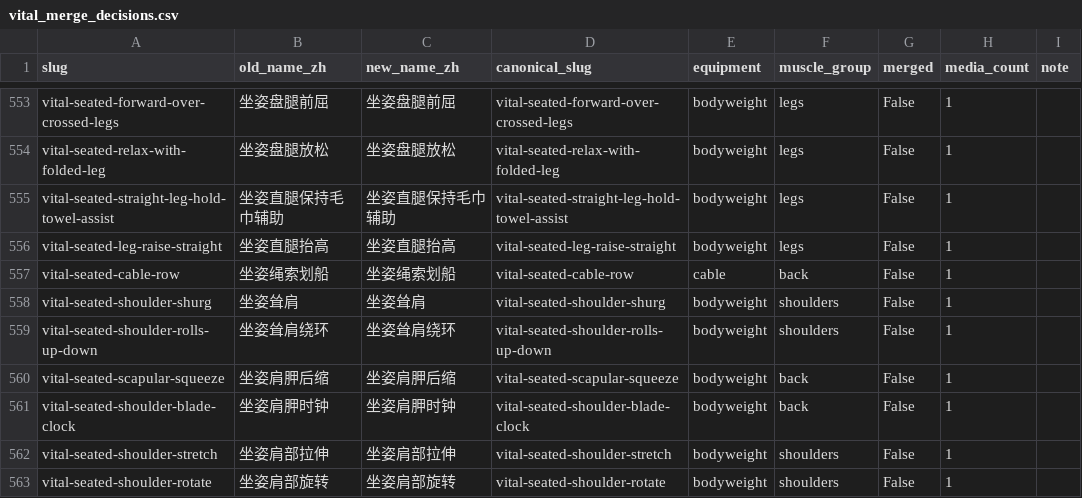
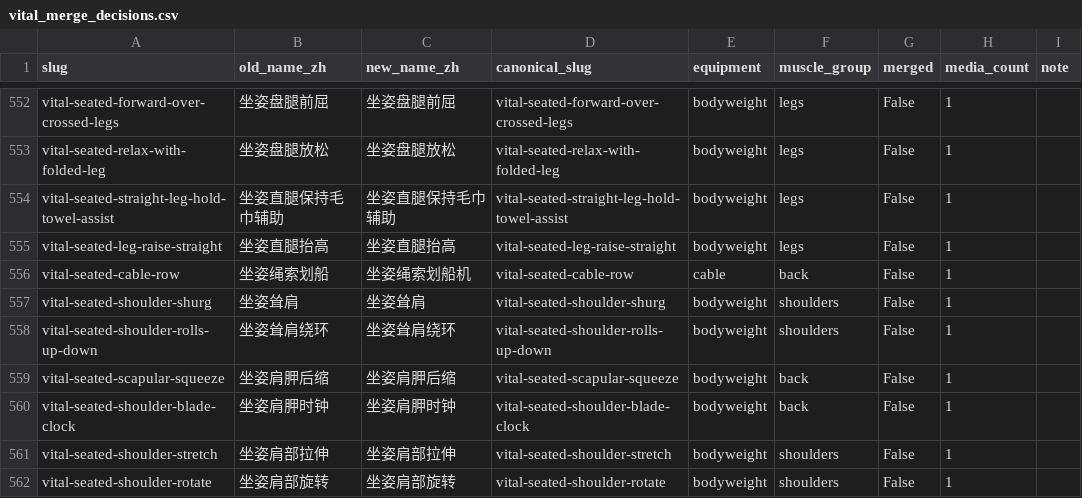
Before and after one commit to wjk0759/gym-app, a CSV file: data/vital/vital_merge_decisions.csv, drawn as a sheet; only a part is shown, gaps mark what is left out; the diff covers the shown part only.

```diff
--- a/data/vital/vital_merge_decisions.csv
+++ b/data/vital/vital_merge_decisions.csv
@@ -556,3 +555,3 @@ vital-seated-straight-leg-hold-towel-assist,坐姿直腿保持毛巾辅助,坐
 vital-seated-leg-raise-straight,坐姿直腿抬高,坐姿直腿抬高,vital-seated-leg-raise-straight,bodyweight,legs,False,1,
-vital-seated-cable-row,坐姿绳索划船,坐姿绳索划船,vital-seated-cable-row,cable,back,False,1,
+vital-seated-cable-row,坐姿绳索划船,坐姿绳索划船机,vital-seated-cable-row,cable,back,False,1,
 vital-seated-shoulder-shurg,坐姿耸肩,坐姿耸肩,vital-seated-shoulder-shurg,bodyweight,shoulders,False,1,
```
Also changed, not shown: 6 added rows, 6 removed rows and 13 edited cells elsewhere in this file, 3 other files.
